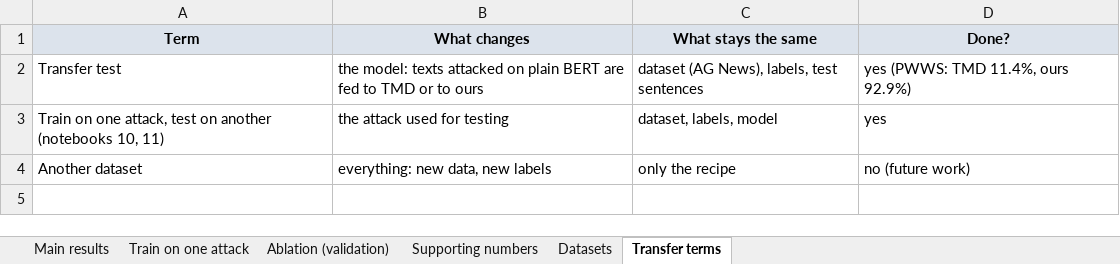
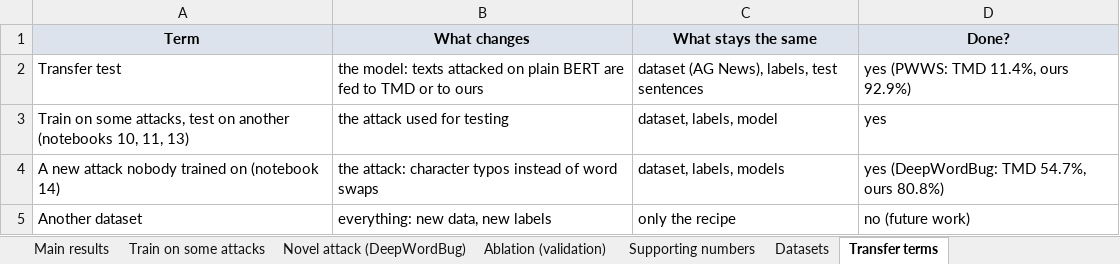
Before and after one commit to shivanshgoyaliitk/for_shreyansh, an Excel workbook: notebooks/main_results.xlsx, sheet Transfer terms, drawn as a sheet; values as stored, in another font and other column widths than the file's, no borders; the diff names each change by its address in the sheet, - before the commit and + after, or states it on an @@ line.

```diff
--- a/notebooks/main_results.xlsx (sheet Transfer terms)
+++ b/notebooks/main_results.xlsx (sheet Transfer terms)
-sheet tab: Train on one attack
+sheet tab: Train on some attacks
+sheet tab: Novel attack (DeepWordBug)
-A3 (Term): Train on one attack, test on another (notebooks 10, 11)
+A3 (Term): Train on some attacks, test on another (notebooks 10, 11, 13)
+row 4: A new attack nobody trained on (notebook 14) | the attack: character typos instead of word swaps | dataset, labels, models | yes (DeepWordBug: TMD 54.7%, ours 80.8%)
```
Also changed, not shown: sheet Main results, sheet Train on some attacks, sheet Ablation (validation), 4 other files.
